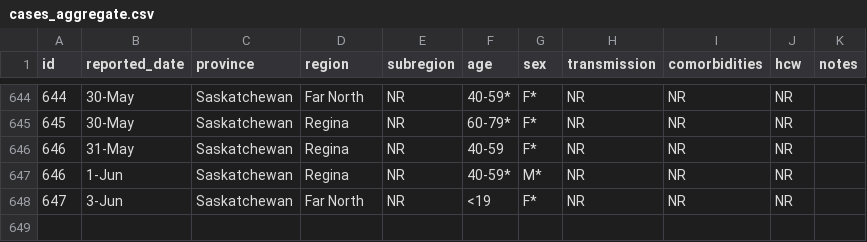
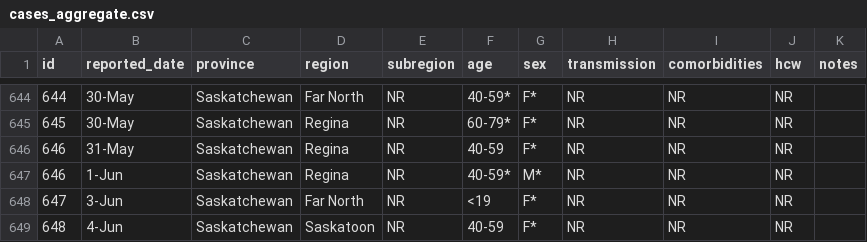
Before and after one commit to noahlittle/SaskOpenCOVID19Data, a CSV file: cases_aggregate.csv, drawn as a sheet; only a part is shown, gaps mark what is left out.

```diff
--- a/cases_aggregate.csv
+++ b/cases_aggregate.csv
@@ -648 +648,2 @@ id,reported_date,province,region,subregion,age,sex,transmission,comorbidities,hc
 647,3-Jun,Saskatchewan,Far North,NR,<19,F*,NR,NR,NR,
+648,4-Jun,Saskatchewan,Saskatoon,NR,40-59,F*,NR,NR,NR,
```
Also changed, not shown: cases.csv, hospitalizations.csv, 2 other files.
